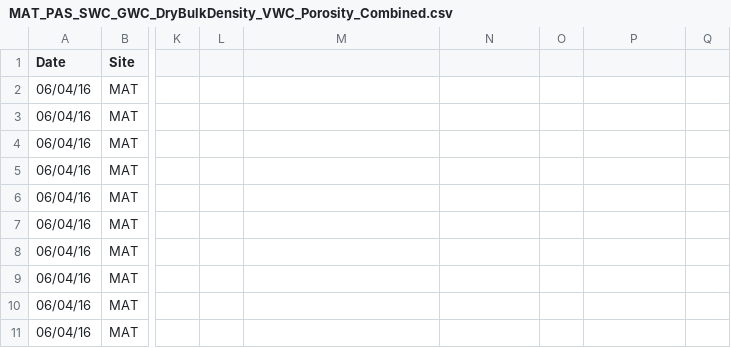
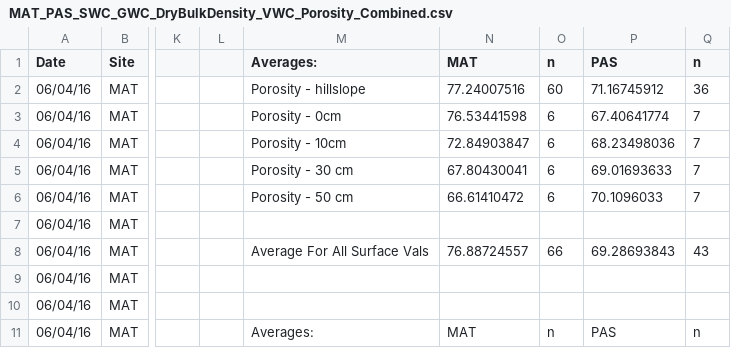
Before and after one commit to sidneyabush/Panama-Data-Analysis, a CSV file: Soil Char/RawData/MAT_PAS_SWC_GWC_DryBulkDensity_VWC_Porosity_Combined.csv, drawn as a sheet; only a part is shown, gaps mark what is left out; the diff covers the shown part only; the diff names each change by its address in the sheet, - before the commit and + after, or states it on an @@ line.

```diff
--- a/Soil Char/RawData/MAT_PAS_SWC_GWC_DryBulkDensity_VWC_Porosity_Combined.csv
+++ b/Soil Char/RawData/MAT_PAS_SWC_GWC_DryBulkDensity_VWC_Porosity_Combined.csv
-M1: (empty)
+M1: Averages:
-N1: (empty)
+N1: MAT
-O1: (empty)
+O1: n
-P1: (empty)
+P1: PAS
-Q1: (empty)
+Q1: n
-M2 (Averages:): (empty)
+M2 (Averages:): Porosity - hillslope
-N2 (MAT): (empty)
+N2 (MAT): 77.24007516
-O2 (n): (empty)
+O2 (n): 60
-P2 (PAS): (empty)
+P2 (PAS): 71.16745912
-Q2 (n): (empty)
+Q2 (n): 36
-M3 (Averages:): (empty)
+M3 (Averages:): Porosity - 0cm
-N3 (MAT): (empty)
+N3 (MAT): 76.53441598
-O3:O6 (n): (empty)
+O3:O6 (n): 6
-P3 (PAS): (empty)
+P3 (PAS): 67.40641774
-Q3:Q6 (n): (empty)
+Q3:Q6 (n): 7
-M4 (Averages:): (empty)
+M4 (Averages:): Porosity - 10cm
-N4 (MAT): (empty)
+N4 (MAT): 72.84903847
-P4 (PAS): (empty)
+P4 (PAS): 68.23498036
-M5 (Averages:): (empty)
+M5 (Averages:): Porosity - 30 cm
-N5 (MAT): (empty)
+N5 (MAT): 67.80430041
-P5 (PAS): (empty)
+P5 (PAS): 69.01693633
-M6 (Averages:): (empty)
+M6 (Averages:): Porosity - 50 cm
-N6 (MAT): (empty)
+N6 (MAT): 66.61410472
-P6 (PAS): (empty)
+P6 (PAS): 70.1096033
-M8 (Averages:): (empty)
+M8 (Averages:): Average For All Surface Vals
-N8 (MAT): (empty)
+N8 (MAT): 76.88724557
-O8 (n): (empty)
+O8 (n): 66
-P8 (PAS): (empty)
+P8 (PAS): 69.28693843
-Q8 (n): (empty)
+Q8 (n): 43
-M11 (Averages:): (empty)
+M11 (Averages:): Averages:
-N11 (MAT): (empty)
+N11 (MAT): MAT
-O11 (n): (empty)
+O11 (n): n
-P11 (PAS): (empty)
+P11 (PAS): PAS
-Q11 (n): (empty)
+Q11 (n): n
```
Also changed, not shown: 30 edited cells elsewhere in this file, 29 other files.
